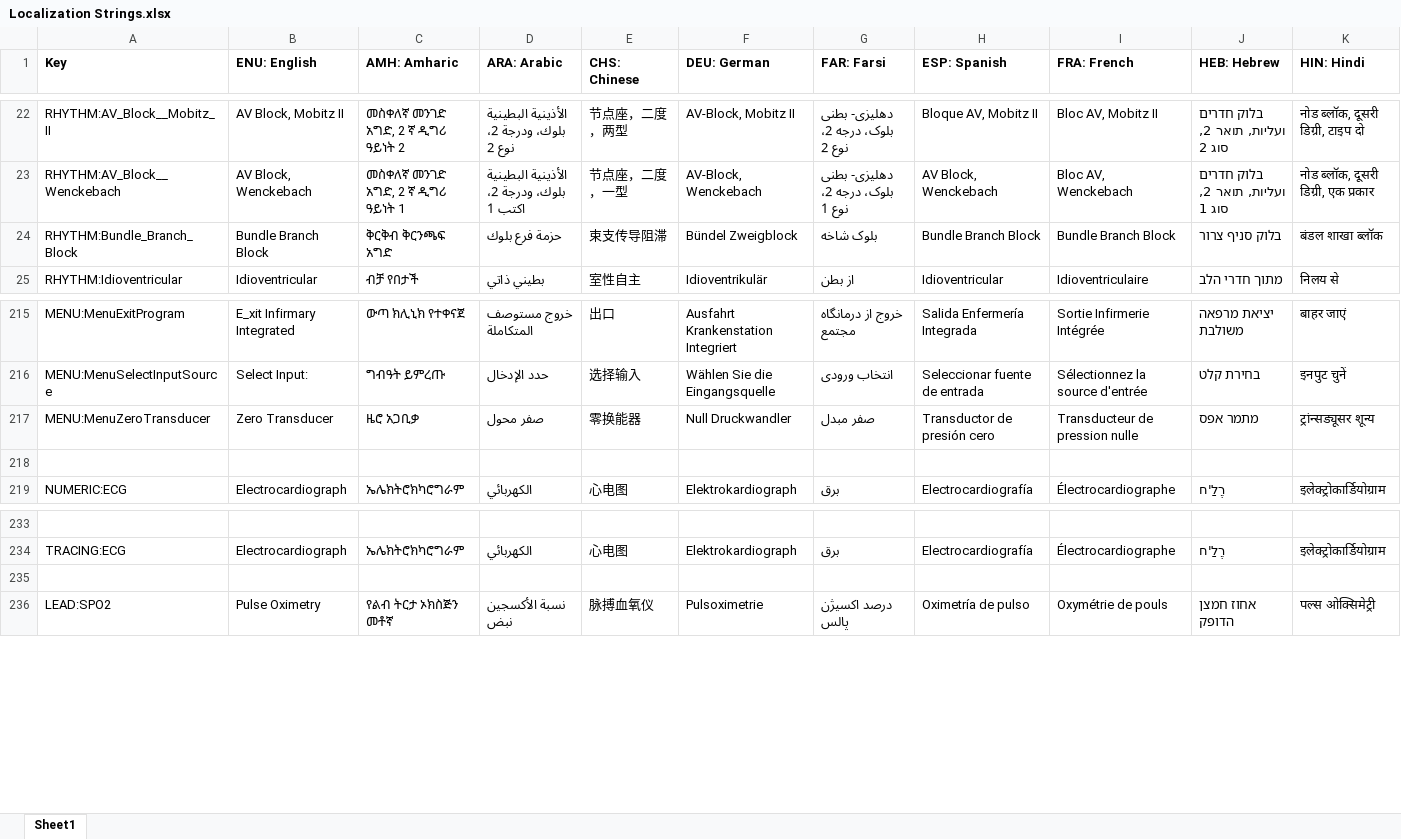
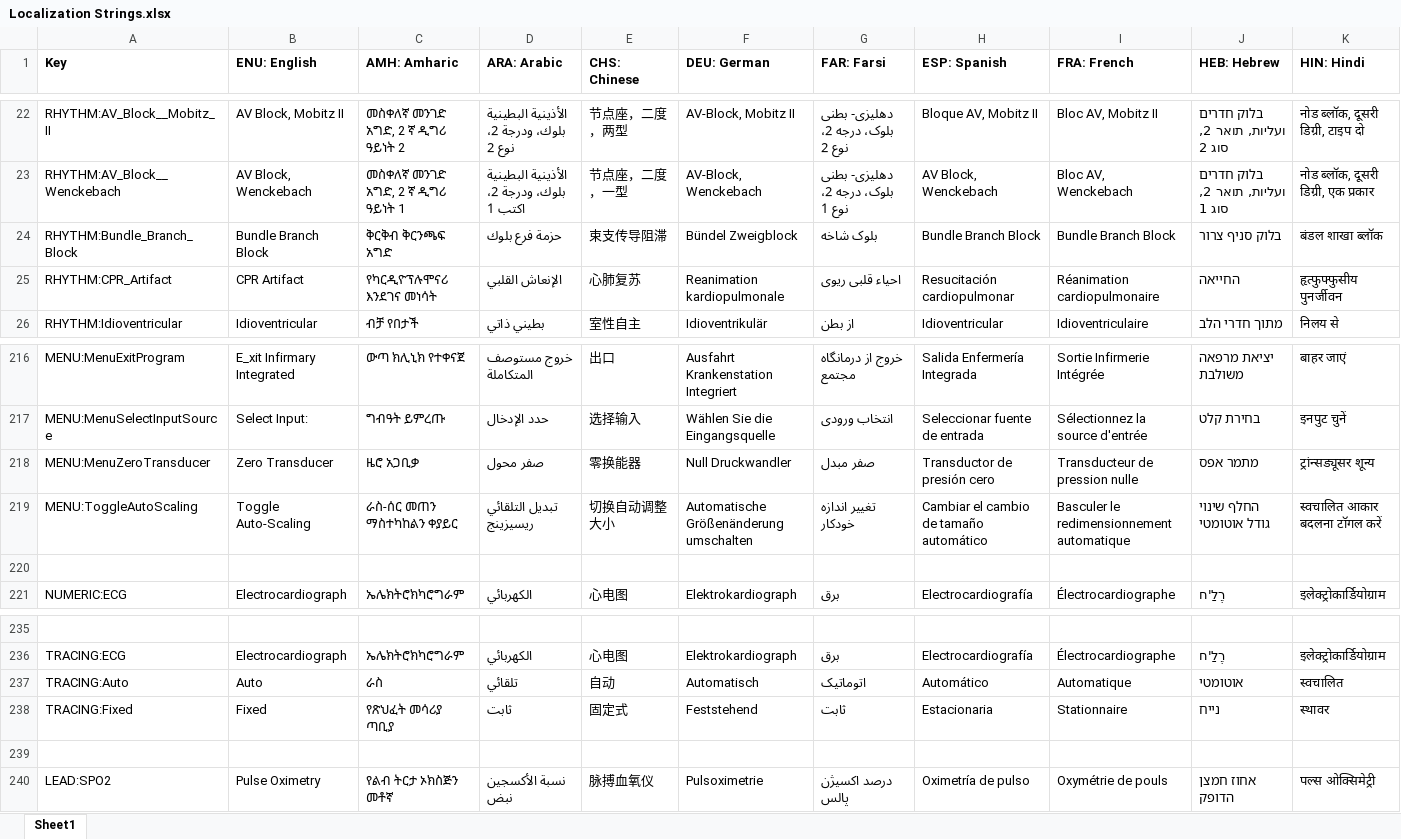
Before and after one commit to tanjera/infirmary-integrated, an Excel workbook: II Core/Localization Strings.xlsx, sheet Sheet1, drawn as a sheet; only a part is shown, gaps mark what is left out; values as stored, in another font and other column widths than the file's, no borders; rows hold the shown columns only; the diff names each change by its address in the sheet, - before the commit and + after, or states it on an @@ line.

Commit message:
II Core, II Windows 1.2.1; Autoscaling II Core - Implemented rhythm and waveform: CPR Artifact - Autoscaling for pressure (ABP, PA) tracings implemented   - Bugfix re: scaling math, improper lerp   - Added vital sign copies to ListPatientEvents     - Rhythm.Strip averages last 10 pressures for scaling margins - Rhythm.Strip Offset modes defined and set - All new strings localized II Windows - Autoscaling triggered q 10 beats by Device - "Zero Transducer" option disabled if not applicable - "Toggle AutoScale" option disabled if not applicable - Bugfix: Tracing CalculateOffset() on MenuSelectInputSource() - Rhythm.Strip Offset modes implemented in Tracings

```diff
--- a/II Core/Localization Strings.xlsx (sheet Sheet1)
+++ b/II Core/Localization Strings.xlsx (sheet Sheet1)
+row 25: RHYTHM:CPR_Artifact | CPR Artifact | የካርዲዮፕሉሞናሪ እንደገና መነሳት | الإنعاش القلبي | 心肺复苏 | Reanimation kardiopulmonale | احیاء قلبی ریوی | Resucitación cardiopulmonar | Réanimation cardiopulmonaire | החייאה | हृत्फुफ्फुसीय पुनर्जीवन
+row 219: MENU:ToggleAutoScaling | Toggle Auto-Scaling | ራስ-ሰር መጠን ማስተካከልን ቀያይር | تبديل التلقائي ريسيزينج | 切换自动调整大小 | Automatische Größenänderung umschalten | تغییر اندازه خودکار | Cambiar el cambio de tamaño automático | Basculer le redimensionnement automatique | החלף שינוי גודל אוטומטי | स्वचालित आकार बदलना टॉगल करें
+row 237: TRACING:Auto | Auto | ራስ | تلقائي | 自动 | Automatisch | اتوماتیک | Automático | Automatique | אוטומטי | स्वचालित
+row 238: TRACING:Fixed | Fixed | የጽህፈት መሳሪያ ጣቢያ | ثابت | 固定式 | Feststehend | ثابت | Estacionaria | Stationnaire | נייח | स्थावर
```
Also changed, not shown: 27 other files.
